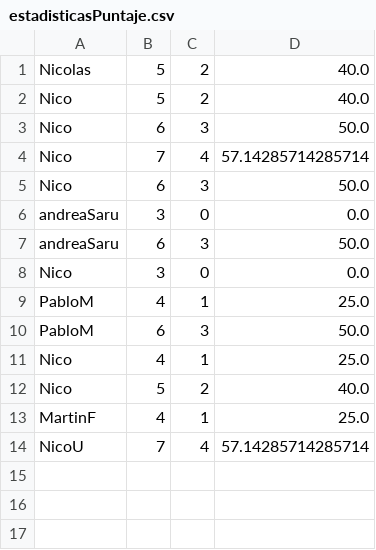
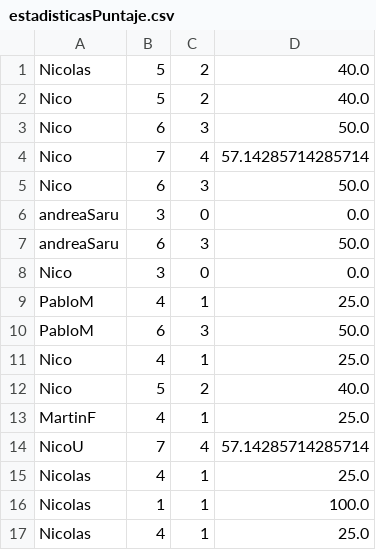
Before and after one commit to NicoUmansky/Programacion1ProyectoUADE, a CSV file: Files/estadisticasPuntaje.csv, drawn as a sheet; the diff names each change by its address in the sheet, - before the commit and + after, or states it on an @@ line.

Commit message:
Refactor estadisticas.py and kick&quiz.py, and update ranking.csv and estadisticasPuntaje.csv

```diff
--- a/Files/estadisticasPuntaje.csv
+++ b/Files/estadisticasPuntaje.csv
+row 15: Nicolas | 4 | 1 | 25.0
+row 16: Nicolas | 1 | 1 | 100.0
+row 17: Nicolas | 4 | 1 | 25.0
```
Also changed, not shown: Files/ranking.csv, 4 other files.
